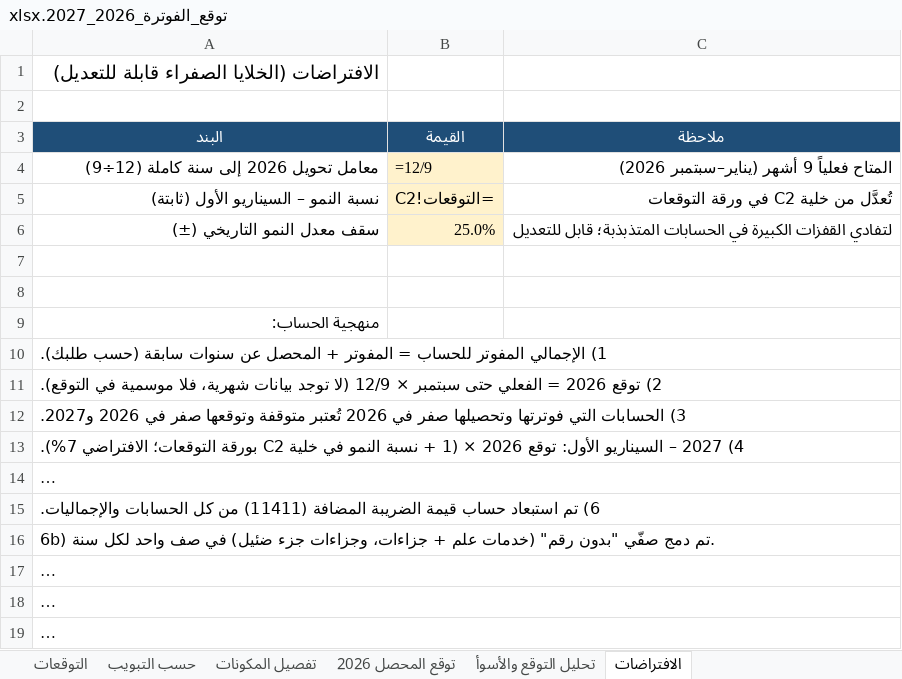
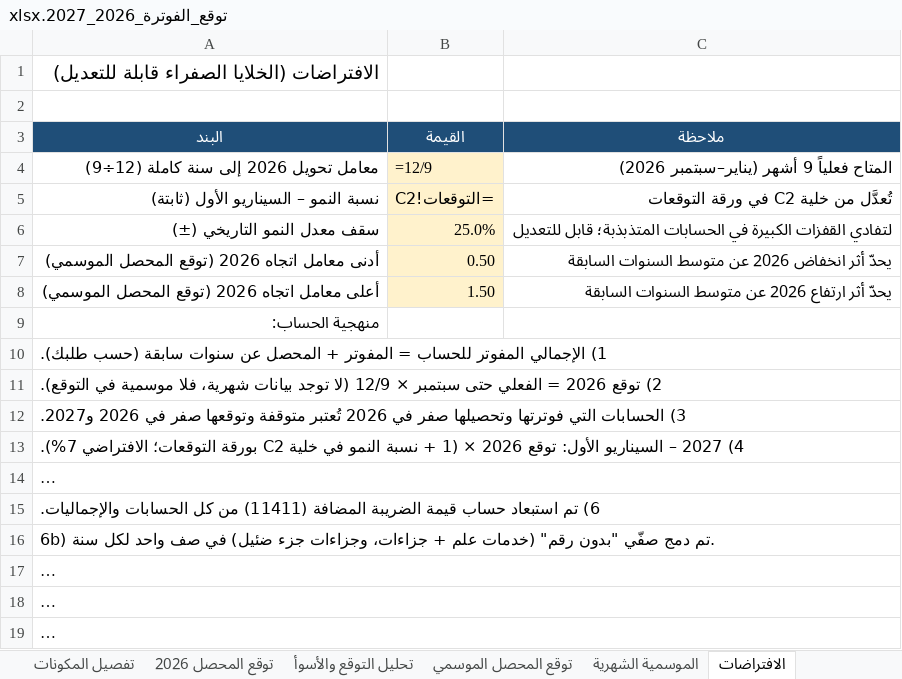
Before and after one commit to Faisal9j/test4, an Excel workbook: توقع_الفوترة_2026_2027.xlsx, sheet الافتراضات, drawn as a sheet; long unchanged cells end in …; values as stored, in another font and other column widths than the file's, no borders; formulas without a stored value are shown as written; the diff names each change by its address in the sheet, - before the commit and + after, or states it on an @@ line.

```diff
--- a/توقع_الفوترة_2026_2027.xlsx (sheet الافتراضات)
+++ b/توقع_الفوترة_2026_2027.xlsx (sheet الافتراضات)
+sheet tab: توقع المحصل الموسمي
+sheet tab: الموسمية الشهرية
-row 7: (empty)
+row 7: أدنى معامل اتجاه 2026 (توقع المحصل الموسمي) | 0.50 | يحدّ أثر انخفاض 2026 عن متوسط السنوات السابقة
-B7:B8 fill: none
+B7:B8 fill: #FFF2CC
-row 8: (empty)
+row 8: أعلى معامل اتجاه 2026 (توقع المحصل الموسمي) | 1.50 | يحدّ أثر ارتفاع 2026 عن متوسط السنوات السابقة
```
